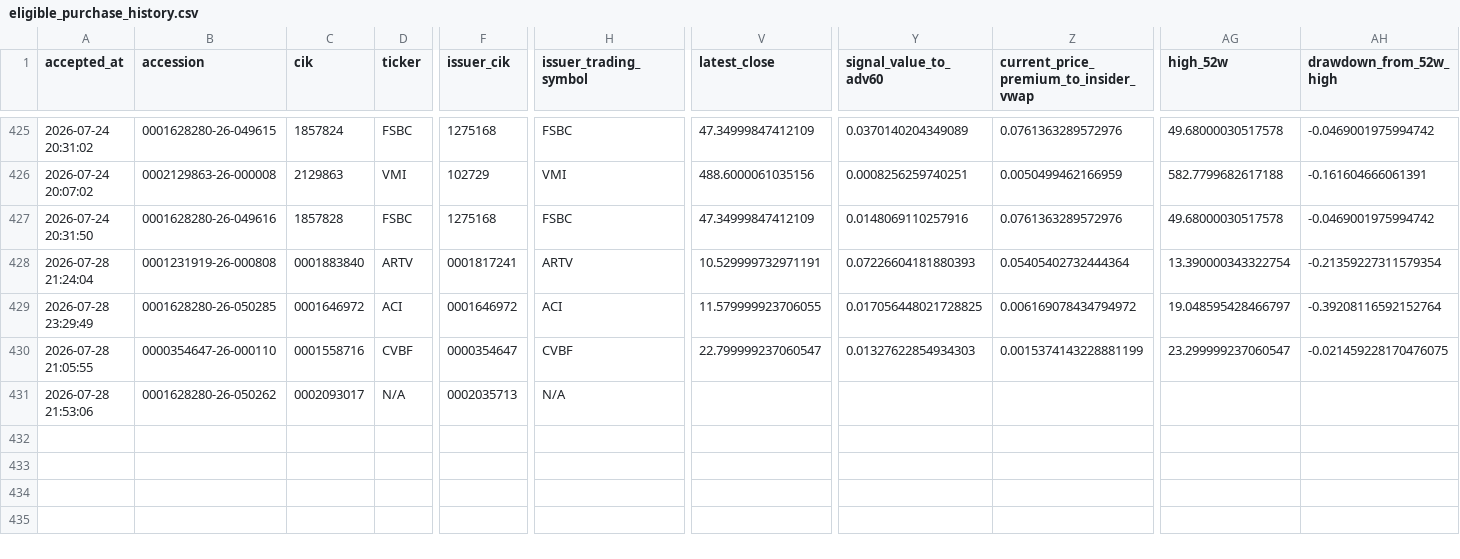
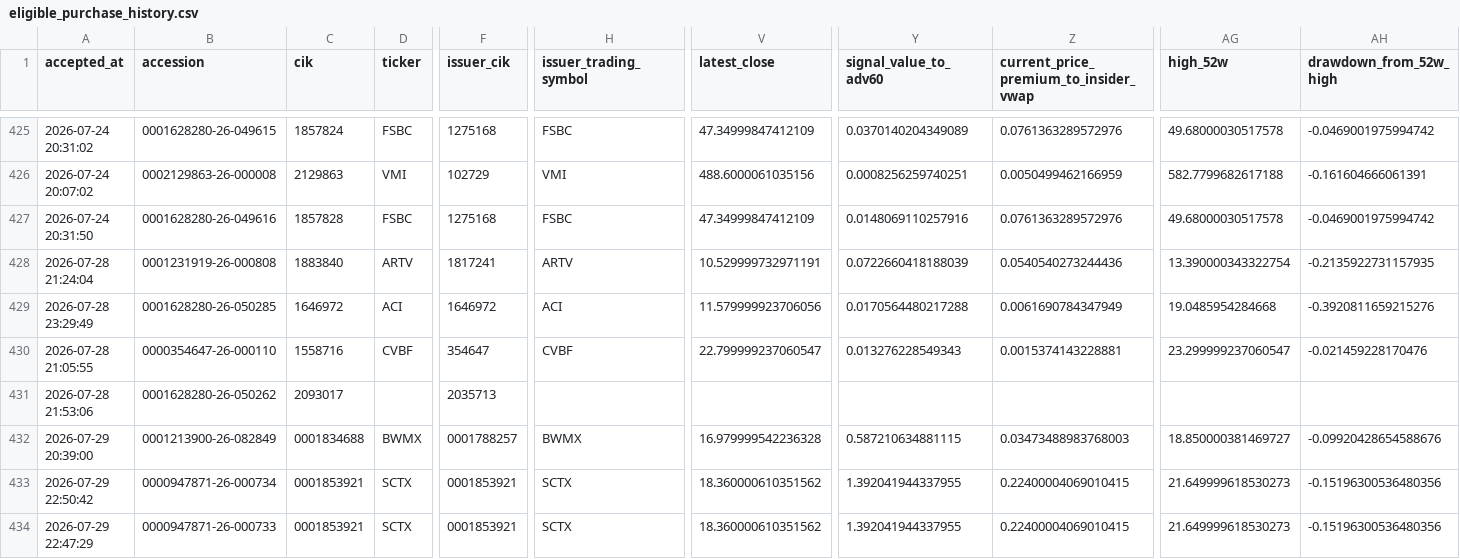
Before and after one commit to mrshu/openinsider-notifier, a CSV file: data/live/sec_daily/eligible_purchase_history.csv, drawn as a sheet; only a part is shown, gaps mark what is left out; rows hold the shown columns only; the diff names each change by its address in the sheet, - before the commit and + after, or states it on an @@ line.

```diff
--- a/data/live/sec_daily/eligible_purchase_history.csv
+++ b/data/live/sec_daily/eligible_purchase_history.csv
-C428 (cik): 0001883840
+C428 (cik): 1883840
-F428 (issuer_cik): 0001817241
+F428 (issuer_cik): 1817241
-Y428 (signal_value_to_adv60): 0.07226604181880393
+Y428 (signal_value_to_adv60): 0.0722660418188039
-Z428: 0.05405402732444364
+Z428: 0.0540540273244436
-AH428 (drawdown_from_52w_high): -0.21359227311579354
+AH428 (drawdown_from_52w_high): -0.2135922731157935
-C429 (cik): 0001646972
+C429 (cik): 1646972
-F429 (issuer_cik): 0001646972
+F429 (issuer_cik): 1646972
-V429 (latest_close): 11.579999923706055
+V429 (latest_close): 11.579999923706056
-Y429 (signal_value_to_adv60): 0.017056448021728825
+Y429 (signal_value_to_adv60): 0.0170564480217288
-Z429: 0.006169078434794972
+Z429: 0.0061690784347949
-AG429 (high_52w): 19.048595428466797
+AG429 (high_52w): 19.0485954284668
-AH429 (drawdown_from_52w_high): -0.39208116592152764
+AH429 (drawdown_from_52w_high): -0.3920811659215276
-C430 (cik): 0001558716
+C430 (cik): 1558716
-F430 (issuer_cik): 0000354647
+F430 (issuer_cik): 354647
-Y430 (signal_value_to_adv60): 0.01327622854934303
+Y430 (signal_value_to_adv60): 0.013276228549343
-Z430: 0.0015374143228881199
+Z430: 0.0015374143228881
-AH430 (drawdown_from_52w_high): -0.021459228170476075
+AH430 (drawdown_from_52w_high): -0.021459228170476
-C431 (cik): 0002093017
+C431 (cik): 2093017
-D431 (ticker): N/A
+D431 (ticker): (empty)
-F431 (issuer_cik): 0002035713
+F431 (issuer_cik): 2035713
-H431 (issuer_trading_symbol): N/A
+H431 (issuer_trading_symbol): (empty)
+row 432: 2026-07-29 20:39:00 | 0001213900-26-082849 | 0001834688 | BWMX | 0001788257 | BWMX | 16.979999542236328 | 0.587210634881115 | 0.03473488983768003 | 18.850000381469727 | -0.09920428654588676
+row 433: 2026-07-29 22:50:42 | 0000947871-26-000734 | 0001853921 | SCTX | 0001853921 | SCTX | 18.360000610351562 | 1.392041944337955 | 0.22400004069010415 | 21.649999618530273 | -0.15196300536480356
+row 434: 2026-07-29 22:47:29 | 0000947871-26-000733 | 0001853921 | SCTX | 0001853921 | SCTX | 18.360000610351562 | 1.392041944337955 | 0.22400004069010415 | 21.649999618530273 | -0.15196300536480356
```
Also changed, not shown: data/live/sec_daily/dropped_transactions_latest.csv, data/live/sec_daily/filings_manifest_latest.csv, 14 other files.
